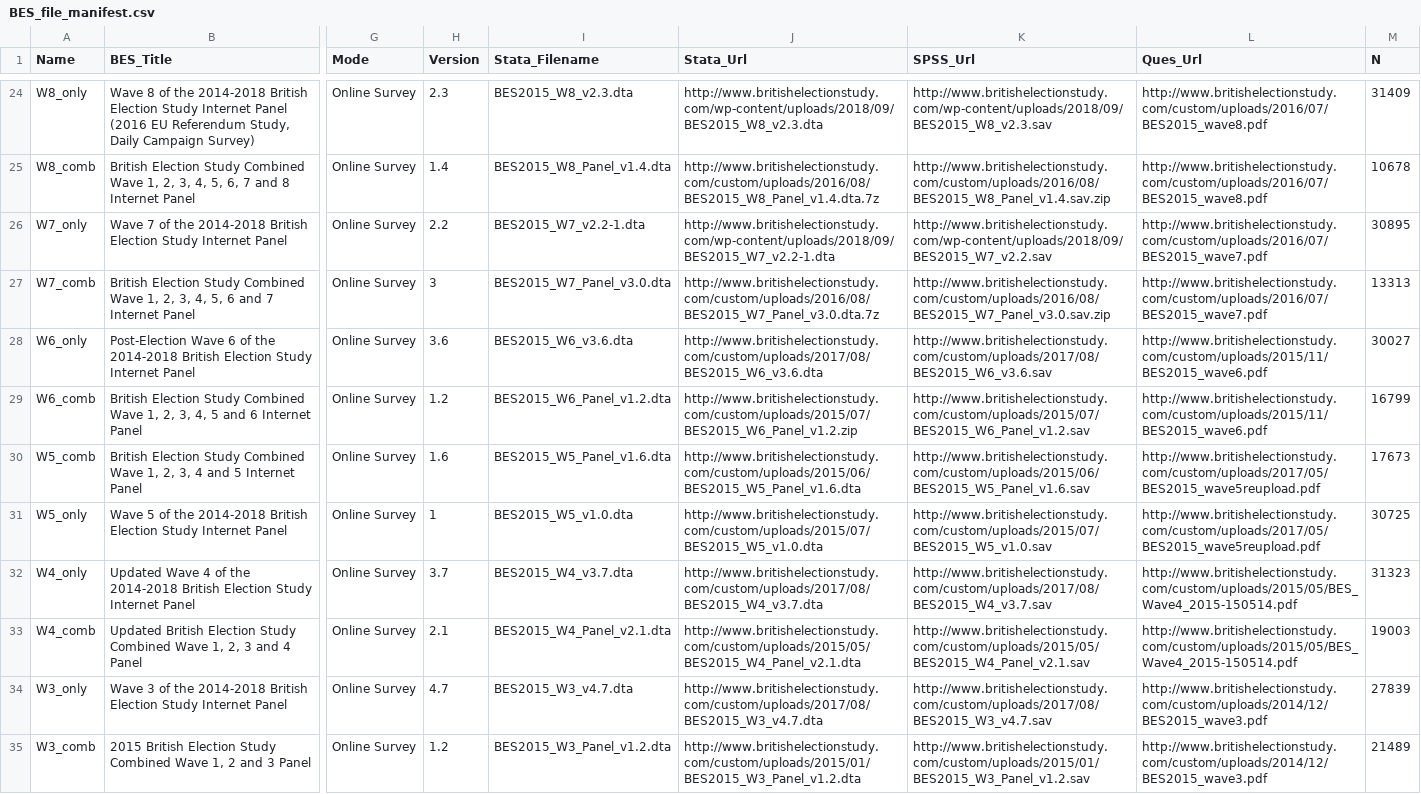
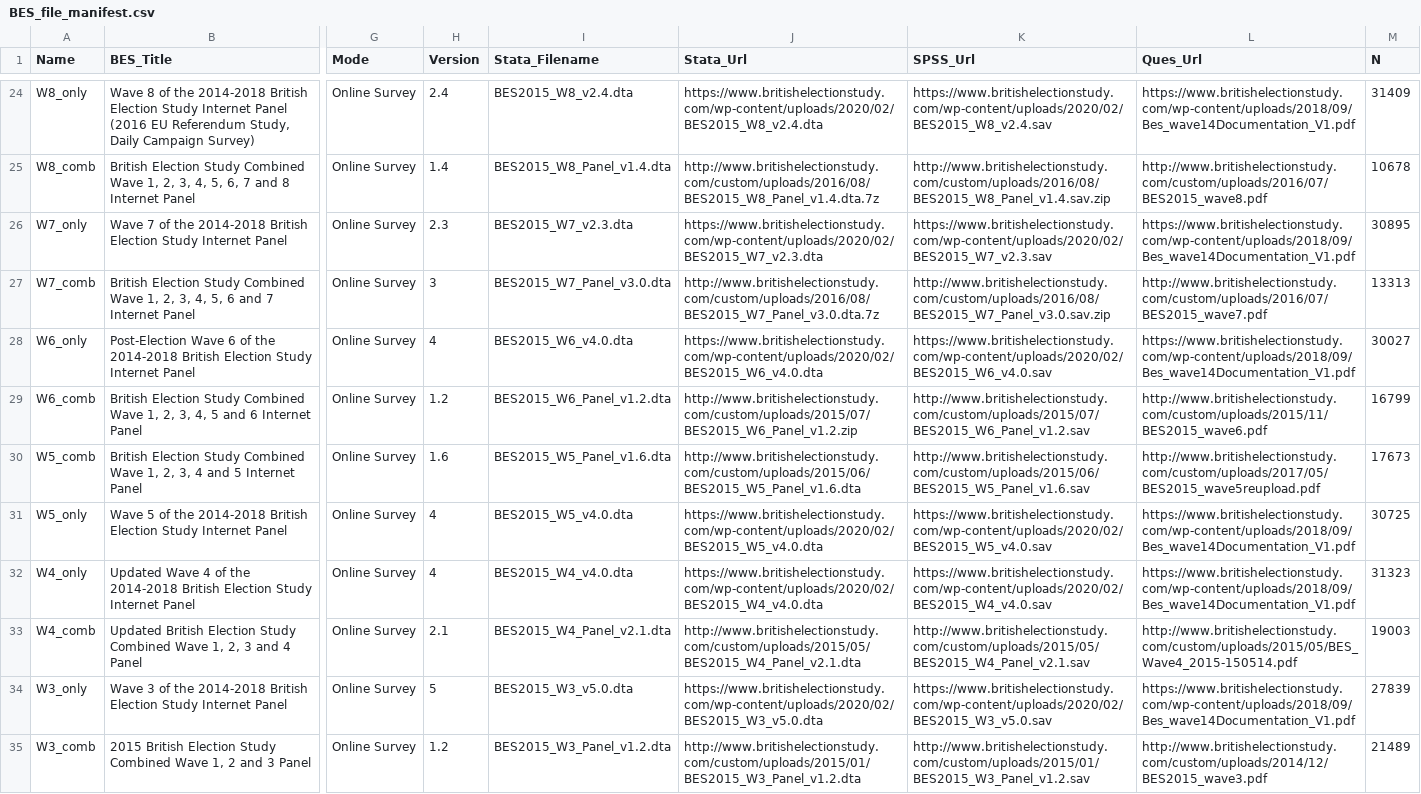
Before and after one commit to MariosRichards/BES_analysis_code, a CSV file: small data files/BES_file_manifest.csv, drawn as a sheet; only a part is shown, gaps mark what is left out; the diff covers the shown part only; the diff names each change by its address in the sheet, - before the commit and + after, or states it on an @@ line.

```diff
--- a/small data files/BES_file_manifest.csv
+++ b/small data files/BES_file_manifest.csv
-H24 (Version): 2.3
+H24 (Version): 2.4
-I24 (Stata_Filename): BES2015_W8_v2.3.dta
+I24 (Stata_Filename): BES2015_W8_v2.4.dta
-J24 (Stata_Url): http://www.britishelectionstudy.com/wp-content/uploads/2018/09/BES2015_W8_v2.3.dta
+J24 (Stata_Url): https://www.britishelectionstudy.com/wp-content/uploads/2020/02/BES2015_W8_v2.4.dta
-K24 (SPSS_Url): http://www.britishelectionstudy.com/wp-content/uploads/2018/09/BES2015_W8_v2.3.sav
+K24 (SPSS_Url): https://www.britishelectionstudy.com/wp-content/uploads/2020/02/BES2015_W8_v2.4.sav
-L24 (Ques_Url): http://www.britishelectionstudy.com/custom/uploads/2016/07/BES2015_wave8.pdf
+L24 (Ques_Url): https://www.britishelectionstudy.com/wp-content/uploads/2018/09/Bes_wave14Documentation_V1.pdf
-H26 (Version): 2.2
+H26 (Version): 2.3
-I26 (Stata_Filename): BES2015_W7_v2.2-1.dta
+I26 (Stata_Filename): BES2015_W7_v2.3.dta
-J26 (Stata_Url): http://www.britishelectionstudy.com/wp-content/uploads/2018/09/BES2015_W7_v2.2-1.dta
+J26 (Stata_Url): https://www.britishelectionstudy.com/wp-content/uploads/2020/02/BES2015_W7_v2.3.dta
-K26 (SPSS_Url): http://www.britishelectionstudy.com/wp-content/uploads/2018/09/BES2015_W7_v2.2.sav
+K26 (SPSS_Url): https://www.britishelectionstudy.com/wp-content/uploads/2020/02/BES2015_W7_v2.3.sav
-L26 (Ques_Url): http://www.britishelectionstudy.com/custom/uploads/2016/07/BES2015_wave7.pdf
+L26 (Ques_Url): https://www.britishelectionstudy.com/wp-content/uploads/2018/09/Bes_wave14Documentation_V1.pdf
-H28 (Version): 3.6
+H28 (Version): 4
-I28 (Stata_Filename): BES2015_W6_v3.6.dta
+I28 (Stata_Filename): BES2015_W6_v4.0.dta
-J28 (Stata_Url): http://www.britishelectionstudy.com/custom/uploads/2017/08/BES2015_W6_v3.6.dta
+J28 (Stata_Url): https://www.britishelectionstudy.com/wp-content/uploads/2020/02/BES2015_W6_v4.0.dta
-K28 (SPSS_Url): http://www.britishelectionstudy.com/custom/uploads/2017/08/BES2015_W6_v3.6.sav
+K28 (SPSS_Url): https://www.britishelectionstudy.com/wp-content/uploads/2020/02/BES2015_W6_v4.0.sav
-L28 (Ques_Url): http://www.britishelectionstudy.com/custom/uploads/2015/11/BES2015_wave6.pdf
+L28 (Ques_Url): https://www.britishelectionstudy.com/wp-content/uploads/2018/09/Bes_wave14Documentation_V1.pdf
-H31 (Version): 1
+H31 (Version): 4
-I31 (Stata_Filename): BES2015_W5_v1.0.dta
+I31 (Stata_Filename): BES2015_W5_v4.0.dta
-J31 (Stata_Url): http://www.britishelectionstudy.com/custom/uploads/2015/07/BES2015_W5_v1.0.dta
+J31 (Stata_Url): https://www.britishelectionstudy.com/wp-content/uploads/2020/02/BES2015_W5_v4.0.dta
-K31 (SPSS_Url): http://www.britishelectionstudy.com/custom/uploads/2015/07/BES2015_W5_v1.0.sav
+K31 (SPSS_Url): https://www.britishelectionstudy.com/wp-content/uploads/2020/02/BES2015_W5_v4.0.sav
-L31 (Ques_Url): http://www.britishelectionstudy.com/custom/uploads/2017/05/BES2015_wave5reupload.pdf
+L31 (Ques_Url): https://www.britishelectionstudy.com/wp-content/uploads/2018/09/Bes_wave14Documentation_V1.pdf
-H32 (Version): 3.7
+H32 (Version): 4
-I32 (Stata_Filename): BES2015_W4_v3.7.dta
+I32 (Stata_Filename): BES2015_W4_v4.0.dta
-J32 (Stata_Url): http://www.britishelectionstudy.com/custom/uploads/2017/08/BES2015_W4_v3.7.dta
+J32 (Stata_Url): https://www.britishelectionstudy.com/wp-content/uploads/2020/02/BES2015_W4_v4.0.dta
-K32 (SPSS_Url): http://www.britishelectionstudy.com/custom/uploads/2017/08/BES2015_W4_v3.7.sav
+K32 (SPSS_Url): https://www.britishelectionstudy.com/wp-content/uploads/2020/02/BES2015_W4_v4.0.sav
-L32 (Ques_Url): http://www.britishelectionstudy.com/custom/uploads/2015/05/BES_Wave4_2015-150514.pdf
+L32 (Ques_Url): https://www.britishelectionstudy.com/wp-content/uploads/2018/09/Bes_wave14Documentation_V1.pdf
-H34 (Version): 4.7
+H34 (Version): 5
-I34 (Stata_Filename): BES2015_W3_v4.7.dta
+I34 (Stata_Filename): BES2015_W3_v5.0.dta
-J34 (Stata_Url): http://www.britishelectionstudy.com/custom/uploads/2017/08/BES2015_W3_v4.7.dta
+J34 (Stata_Url): https://www.britishelectionstudy.com/wp-content/uploads/2020/02/BES2015_W3_v5.0.dta
-K34 (SPSS_Url): http://www.britishelectionstudy.com/custom/uploads/2017/08/BES2015_W3_v4.7.sav
+K34 (SPSS_Url): https://www.britishelectionstudy.com/wp-content/uploads/2020/02/BES2015_W3_v5.0.sav
-L34 (Ques_Url): http://www.britishelectionstudy.com/custom/uploads/2014/12/BES2015_wave3.pdf
+L34 (Ques_Url): https://www.britishelectionstudy.com/wp-content/uploads/2018/09/Bes_wave14Documentation_V1.pdf
```
Also changed, not shown: 42 edited cells elsewhere in this file, 29 other files.
